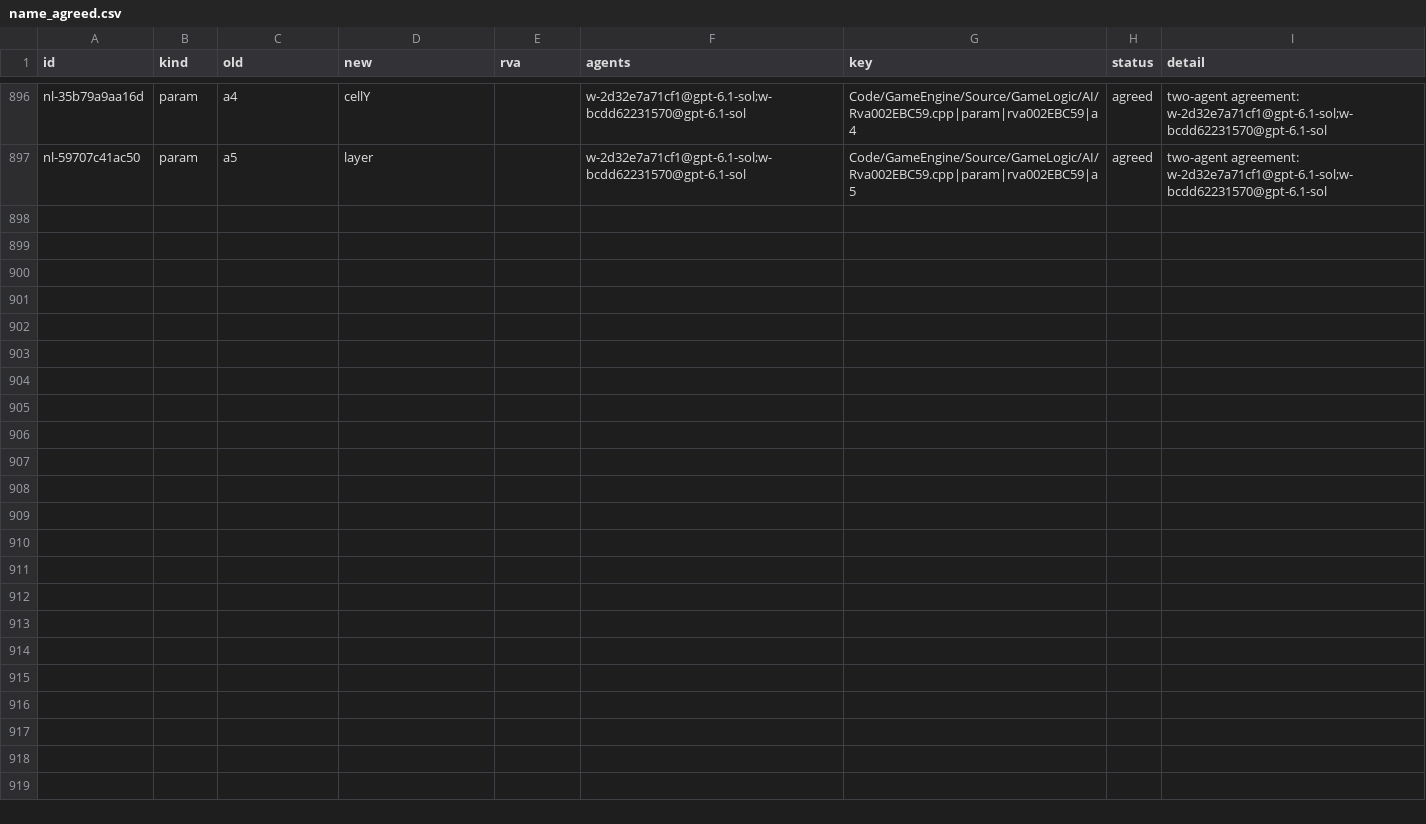
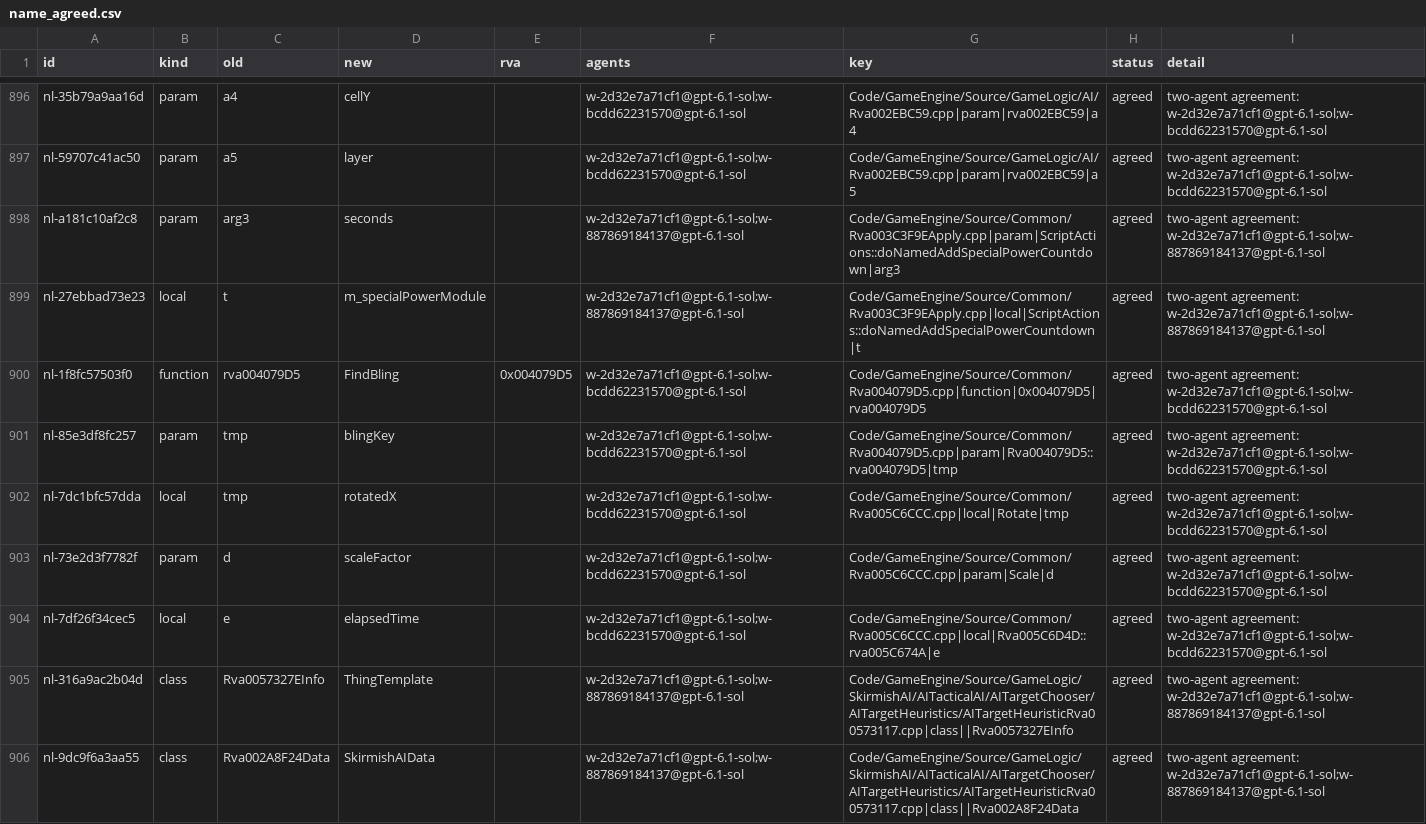
Before and after one commit to Alitryel/Open-BFME-2, a CSV file: reverse/name_agreed.csv, drawn as a sheet; only a part is shown, gaps mark what is left out.

```diff
--- a/reverse/name_agreed.csv
+++ b/reverse/name_agreed.csv
@@ -897 +897,10 @@ nl-35b79a9aa16d,param,a4,cellY,,w-2d32e7a71cf1@gpt-6.1-sol;w-bcdd62231570@gpt-6.
 nl-59707c41ac50,param,a5,layer,,w-2d32e7a71cf1@gpt-6.1-sol;w-bcdd62231570@gpt-6.1-sol,Code/GameEngine/Source/GameLogic/AI/Rva002EBC59.cpp|param|rva002EBC59|a5,agreed,two-agent agreement: w-2d32e7a71cf1@gpt-6.1-sol;w-bcdd62231570@gpt-6.1-sol
+nl-a181c10af2c8,param,arg3,seconds,,w-2d32e7a71cf1@gpt-6.1-sol;w-887869184137@gpt-6.1-sol,Code/GameEngine/Source/Common/Rva003C3F9EApply.cpp|param|ScriptActions::doNamedAddSpecialPowerCountdown|arg3,agreed,two-agent agreement: w-2d32e7a71cf1@gpt-6.1-sol;w-887869184137@gpt-6.1-sol
+nl-27ebbad73e23,local,t,m_specialPowerModule,,w-2d32e7a71cf1@gpt-6.1-sol;w-887869184137@gpt-6.1-sol,Code/GameEngine/Source/Common/Rva003C3F9EApply.cpp|local|ScriptActions::doNamedAddSpecialPowerCountdown|t,agreed,two-agent agreement: w-2d32e7a71cf1@gpt-6.1-sol;w-887869184137@gpt-6.1-sol
+nl-1f8fc57503f0,function,rva004079D5,FindBling,0x004079D5,w-2d32e7a71cf1@gpt-6.1-sol;w-bcdd62231570@gpt-6.1-sol,Code/GameEngine/Source/Common/Rva004079D5.cpp|function|0x004079D5|rva004079D5,agreed,two-agent agreement: w-2d32e7a71cf1@gpt-6.1-sol;w-bcdd62231570@gpt-6.1-sol
+nl-85e3df8fc257,param,tmp,blingKey,,w-2d32e7a71cf1@gpt-6.1-sol;w-bcdd62231570@gpt-6.1-sol,Code/GameEngine/Source/Common/Rva004079D5.cpp|param|Rva004079D5::rva004079D5|tmp,agreed,two-agent agreement: w-2d32e7a71cf1@gpt-6.1-sol;w-bcdd62231570@gpt-6.1-sol
+nl-7dc1bfc57dda,local,tmp,rotatedX,,w-2d32e7a71cf1@gpt-6.1-sol;w-bcdd62231570@gpt-6.1-sol,Code/GameEngine/Source/Common/Rva005C6CCC.cpp|local|Rotate|tmp,agreed,two-agent agreement: w-2d32e7a71cf1@gpt-6.1-sol;w-bcdd62231570@gpt-6.1-sol
+nl-73e2d3f7782f,param,d,scaleFactor,,w-2d32e7a71cf1@gpt-6.1-sol;w-bcdd62231570@gpt-6.1-sol,Code/GameEngine/Source/Common/Rva005C6CCC.cpp|param|Scale|d,agreed,two-agent agreement: w-2d32e7a71cf1@gpt-6.1-sol;w-bcdd62231570@gpt-6.1-sol
+nl-7df26f34cec5,local,e,elapsedTime,,w-2d32e7a71cf1@gpt-6.1-sol;w-bcdd62231570@gpt-6.1-sol,Code/GameEngine/Source/Common/Rva005C6CCC.cpp|local|Rva005C6D4D::rva005C674A|e,agreed,two-agent agreement: w-2d32e7a71cf1@gpt-6.1-sol;w-bcdd62231570@gpt-6.1-sol
+nl-316a9ac2b04d,class,Rva0057327EInfo,ThingTemplate,,w-2d32e7a71cf1@gpt-6.1-sol;w-887869184137@gpt-6.1-sol,Code/GameEngine/Source/GameLogic/SkirmishAI/AITacticalAI/AITargetChooser/AITargetHeuristics/AITargetHeuristicRva00573117.cpp|class||Rva0057327EInfo,agreed,two-agent agreement: w-2d32e7a71cf1@gpt-6.1-sol;w-887869184137@gpt-6.1-sol
+nl-9dc9f6a3aa55,class,Rva002A8F24Data,SkirmishAIData,,w-2d32e7a71cf1@gpt-6.1-sol;w-887869184137@gpt-6.1-sol,Code/GameEngine/Source/GameLogic/SkirmishAI/AITacticalAI/AITargetChooser/AITargetHeuristics/AITargetHeuristicRva00573117.cpp|class||Rva002A8F24Data,agreed,two-agent agreement: w-2d32e7a71cf1@gpt-6.1-sol;w-887869184137@gpt-6.1-sol
```
Also changed, not shown: reverse/name_votes.csv.
